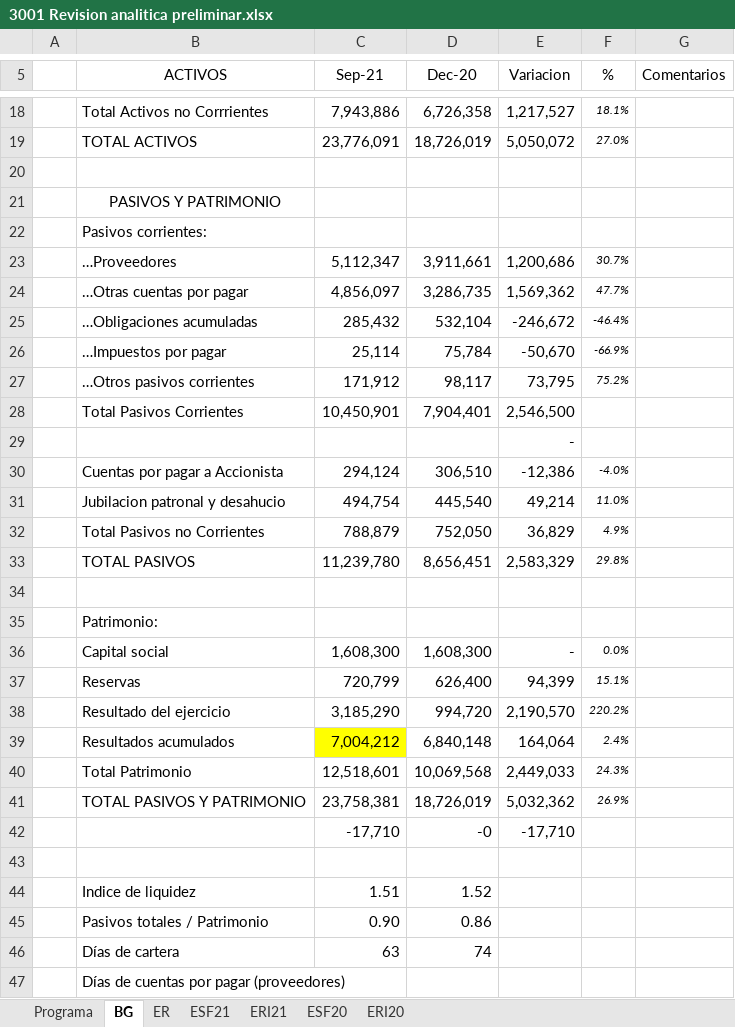
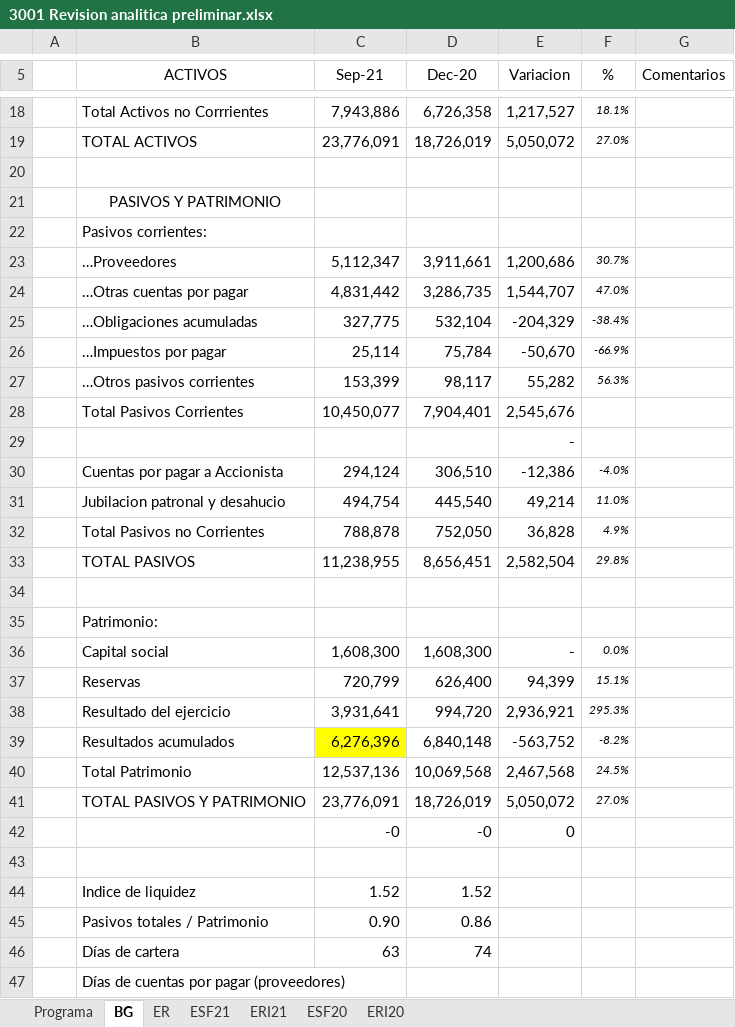
Before and after one commit to cesarleon911/Grafimpac, an Excel workbook: Fase I - Planeacion y Riesgos/3000 Conocimiento del negocio/3001 Revision analitica preliminar.xlsx, sheet BG, drawn as a sheet; only a part is shown, gaps mark what is left out; values as stored, in another font and other column widths than the file's, no borders; removed rows and columns are numbered as before the commit, all else as after; the diff names each change by its address in the sheet, - before the commit and + after, or states it on an @@ line.

```diff
--- a/Fase I - Planeacion y Riesgos/3000 Conocimiento del negocio/3001 Revision analitica preliminar.xlsx (sheet BG)
+++ b/Fase I - Planeacion y Riesgos/3000 Conocimiento del negocio/3001 Revision analitica preliminar.xlsx (sheet BG)
-C24 (Sep-21): 4,856,097
+C24 (Sep-21): 4,831,442
-E24 (Variacion): 1,569,362
+E24 (Variacion): 1,544,707
-F24 (%): 47.7%
+F24 (%): 47.0%
-C25 (Sep-21): 285,432
+C25 (Sep-21): 327,775
-E25 (Variacion): -246,672
+E25 (Variacion): -204,329
-F25 (%): -46.4%
+F25 (%): -38.4%
-C27 (Sep-21): 171,912
+C27 (Sep-21): 153,399
-E27 (Variacion): 73,795
+E27 (Variacion): 55,282
-F27 (%): 75.2%
+F27 (%): 56.3%
-C28 (Sep-21): 10,450,901
+C28 (Sep-21): 10,450,077
-E28 (Variacion): 2,546,500
+E28 (Variacion): 2,545,676
-C32 (Sep-21): 788,879
+C32 (Sep-21): 788,878
-E32 (Variacion): 36,829
+E32 (Variacion): 36,828
-C33 (Sep-21): 11,239,780
+C33 (Sep-21): 11,238,955
-E33 (Variacion): 2,583,329
+E33 (Variacion): 2,582,504
-C38 (Sep-21): 3,185,290
+C38 (Sep-21): 3,931,641
-E38 (Variacion): 2,190,570
+E38 (Variacion): 2,936,921
-F38 (%): 220.2%
+F38 (%): 295.3%
-C39 (Sep-21): 7,004,212
+C39 (Sep-21): 6,276,396
-E39 (Variacion): 164,064
+E39 (Variacion): -563,752
-F39 (%): 2.4%
+F39 (%): -8.2%
-C40 (Sep-21): 12,518,601
+C40 (Sep-21): 12,537,136
-E40 (Variacion): 2,449,033
+E40 (Variacion): 2,467,568
-F40 (%): 24.3%
+F40 (%): 24.5%
-C41 (Sep-21): 23,758,381
+C41 (Sep-21): 23,776,091
-E41 (Variacion): 5,032,362
+E41 (Variacion): 5,050,072
-F41 (%): 26.9%
+F41 (%): 27.0%
-row 42:  |  | -17,710 | -0 | -17,710
+row 42:  |  | -0 | -0 | 0
-C44 (Sep-21): 1.51
+C44 (Sep-21): 1.52
```
Also changed, not shown: sheet ER, sheet ERI21, formulas that keep their value, Fase I - Planeacion y Riesgos/4900 Representaciones de la gerencia/Estados financieros y mayor/EFs interinos/Balance de comprobacion auxiliares 0921.xlsx, 19 other files.
